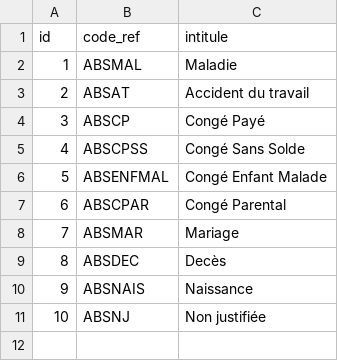
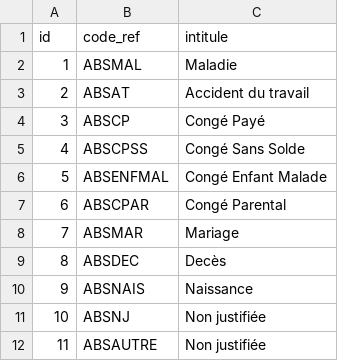
Before and after one commit to eddy62/emna_back_end, a CSV file: src/main/resources/config/liquibase/fake-data/type_absence.csv, drawn as a sheet.

```diff
--- a/src/main/resources/config/liquibase/fake-data/type_absence.csv
+++ b/src/main/resources/config/liquibase/fake-data/type_absence.csv
@@ -11 +11,2 @@ id;code_ref;intitule
 10;ABSNJ;Non justifiée
+11;ABSAUTRE;Non justifiée
```
Also changed, not shown: src/main/resources/config/liquibase/fake-data/releve.csv, 2 other files.
